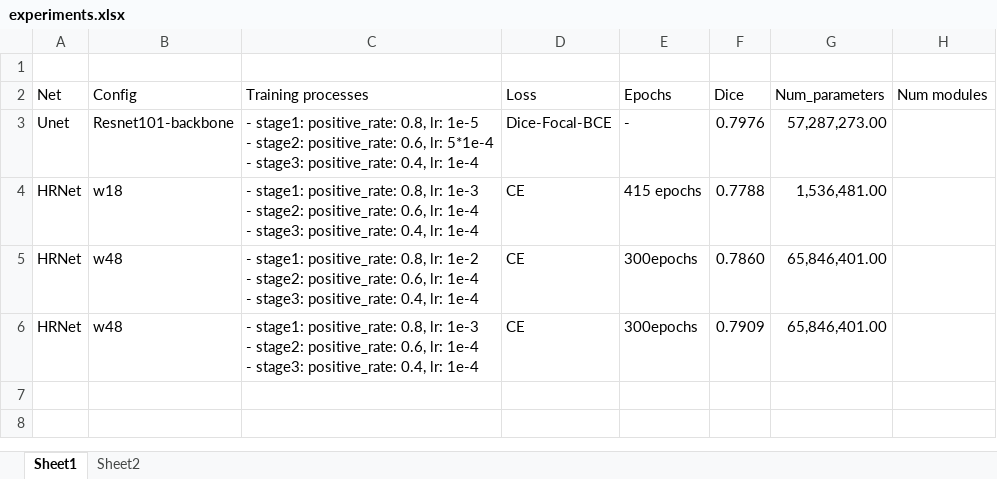
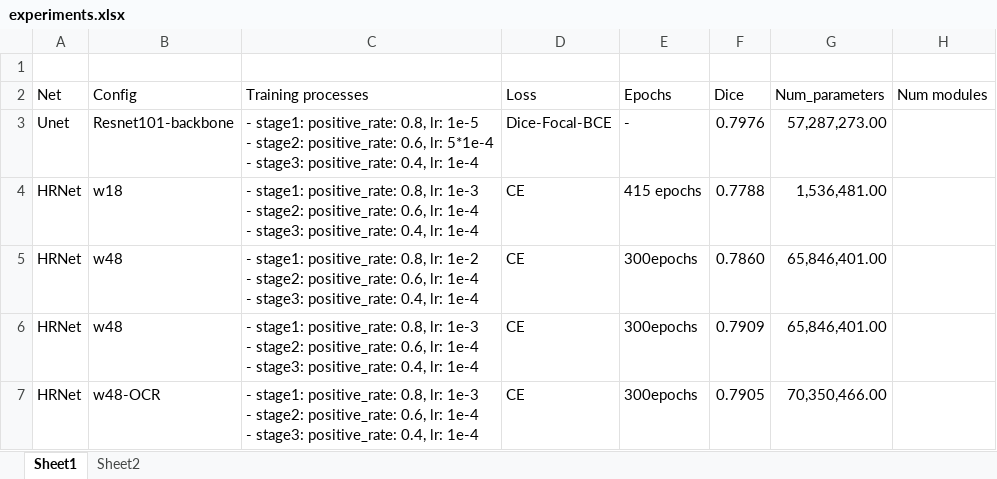
Before and after one commit to huyentls1114/vinbrain-internship, an Excel workbook: w9/experiments.xlsx, sheet Sheet1, drawn as a sheet; values as stored, in another font and other column widths than the file's, no borders; ↵ is a line break in a cell; the diff names each change by its address in the sheet, - before the commit and + after, or states it on an @@ line.

```diff
--- a/w9/experiments.xlsx (sheet Sheet1)
+++ b/w9/experiments.xlsx (sheet Sheet1)
+row 7: HRNet | w48-OCR | - stage1: positive_rate: 0.8, lr: 1e-3 ↵ - stage2: positive_rate: 0.6, lr: 1e-4 ↵ - stage3: positive_rate: 0.4, lr: 1e-4 | CE | 300epochs | 0.7905 | 70,350,466.00
```
Also changed, not shown: 1 other file.
